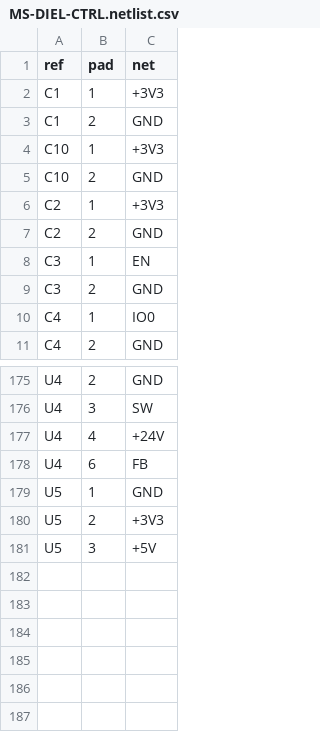
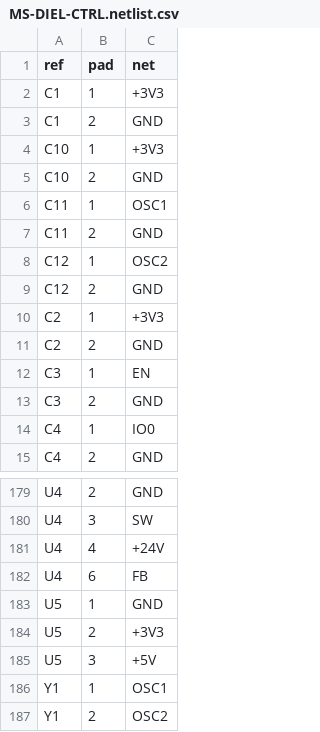
Before and after one commit to leifrossau/FluidEDM, a CSV file: hardware/dielectric-module/MS-DIEL-CTRL.netlist.csv, drawn as a sheet; only a part is shown, gaps mark what is left out.

```diff
--- a/hardware/dielectric-module/MS-DIEL-CTRL.netlist.csv
+++ b/hardware/dielectric-module/MS-DIEL-CTRL.netlist.csv
@@ -5,2 +5,6 @@ C10,1,+3V3
 C10,2,GND
+C11,1,OSC1
+C11,2,GND
+C12,1,OSC2
+C12,2,GND
 C2,1,+3V3
@@ -181 +185,3 @@ U5,2,+3V3
 U5,3,+5V
+Y1,1,OSC1
+Y1,2,OSC2
```
Also changed, not shown: hardware/dielectric-module/MS-DIEL-CTRL.bom.csv, 6 other files.
